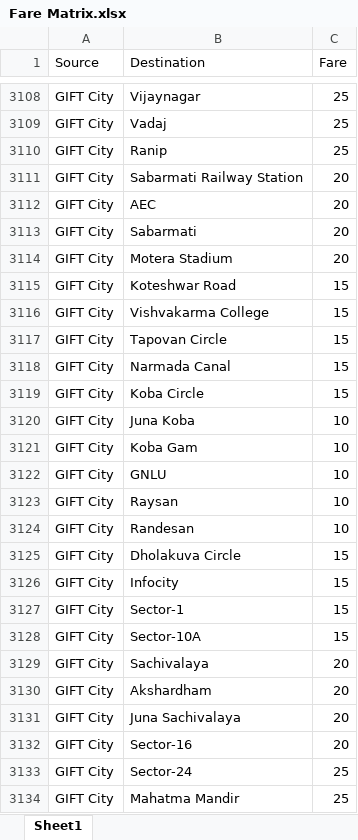
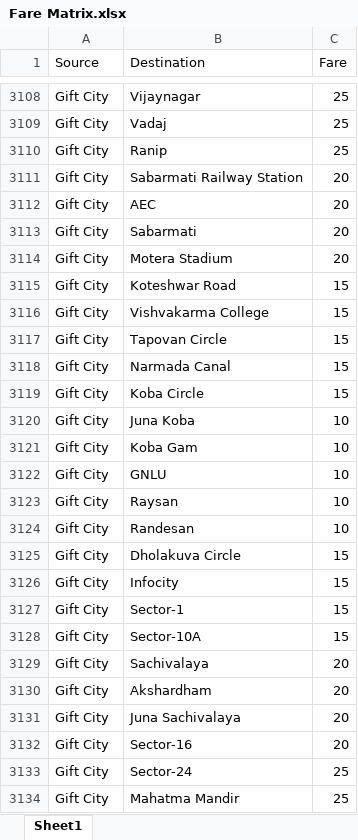
Before and after one commit to AnshBhavsar1654/Ahmedabad-Metro, an Excel workbook: backend/Fare Matrix.xlsx, sheet Sheet1, drawn as a sheet; only a part is shown, gaps mark what is left out; values as stored, in another font and other column widths than the file's, no borders; the diff covers the shown part only; the diff names each change by its address in the sheet, - before the commit and + after, or states it on an @@ line.

```diff
--- a/backend/Fare Matrix.xlsx (sheet Sheet1)
+++ b/backend/Fare Matrix.xlsx (sheet Sheet1)
-A3108:A3134 (Source): GIFT City
+A3108:A3134 (Source): Gift City
```
Also changed, not shown: 85 edited cells elsewhere in this sheet, backend/Location.xlsx, 5 other files.
